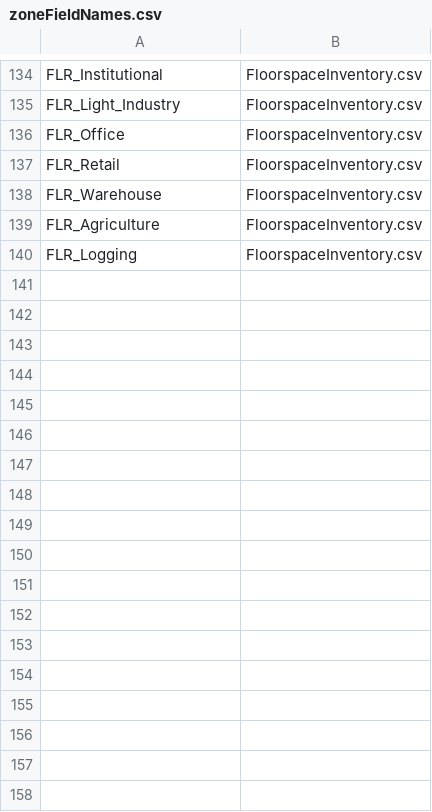
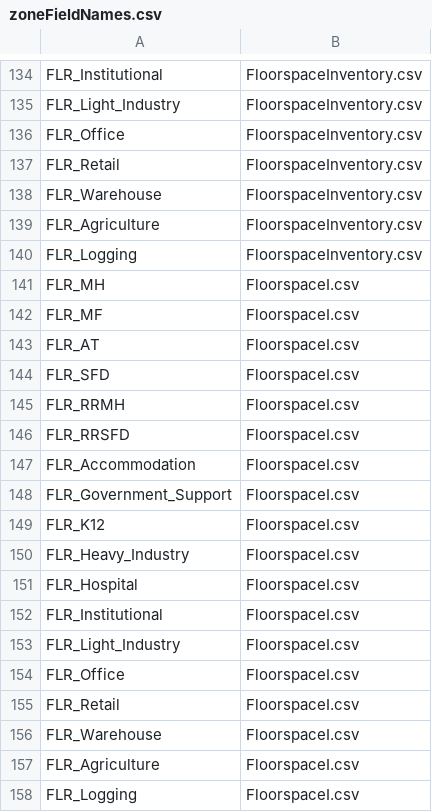
Before and after one commit to tlumip/tlumip, a CSV file: model/scenario/inputs/parameters/zoneFieldNames.csv, drawn as a sheet; only a part is shown, gaps mark what is left out.

```diff
--- a/model/scenario/inputs/parameters/zoneFieldNames.csv
+++ b/model/scenario/inputs/parameters/zoneFieldNames.csv
@@ -140 +140,19 @@ FLR_Agriculture,FloorspaceInventory.csv
 FLR_Logging,FloorspaceInventory.csv
+FLR_MH,FloorspaceI.csv
+FLR_MF,FloorspaceI.csv
+FLR_AT,FloorspaceI.csv
+FLR_SFD,FloorspaceI.csv
+FLR_RRMH,FloorspaceI.csv
+FLR_RRSFD,FloorspaceI.csv
+FLR_Accommodation,FloorspaceI.csv
+FLR_Government_Support,FloorspaceI.csv
+FLR_K12,FloorspaceI.csv
+FLR_Heavy_Industry,FloorspaceI.csv
+FLR_Hospital,FloorspaceI.csv
+FLR_Institutional,FloorspaceI.csv
+FLR_Light_Industry,FloorspaceI.csv
+FLR_Office,FloorspaceI.csv
+FLR_Retail,FloorspaceI.csv
+FLR_Warehouse,FloorspaceI.csv
+FLR_Agriculture,FloorspaceI.csv
+FLR_Logging,FloorspaceI.csv
```
Also changed, not shown: 5 other files.
